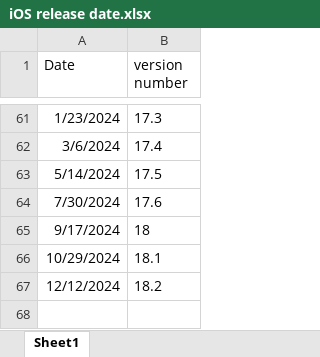
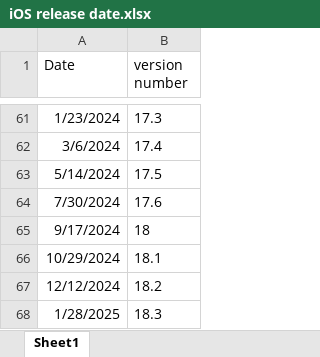
Before and after one commit to MarvinCui/PredictAppleOSVersion, an Excel workbook: Resources/iOS release date.xlsx, sheet Sheet1, drawn as a sheet; only a part is shown, gaps mark what is left out; values as stored, in another font and other column widths than the file's, no borders; the diff names each change by its address in the sheet, - before the commit and + after, or states it on an @@ line.

```diff
--- a/Resources/iOS release date.xlsx (sheet Sheet1)
+++ b/Resources/iOS release date.xlsx (sheet Sheet1)
+row 68: 1/28/2025 | 18.3
```
Also changed, not shown: 2 other files.
